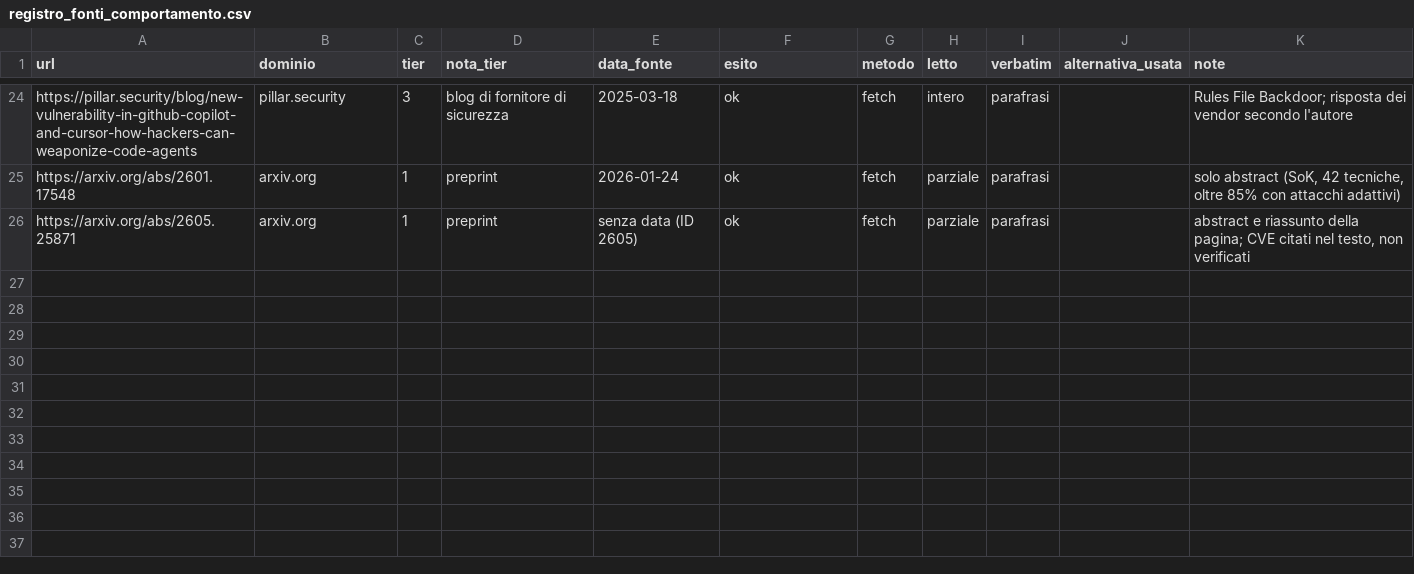
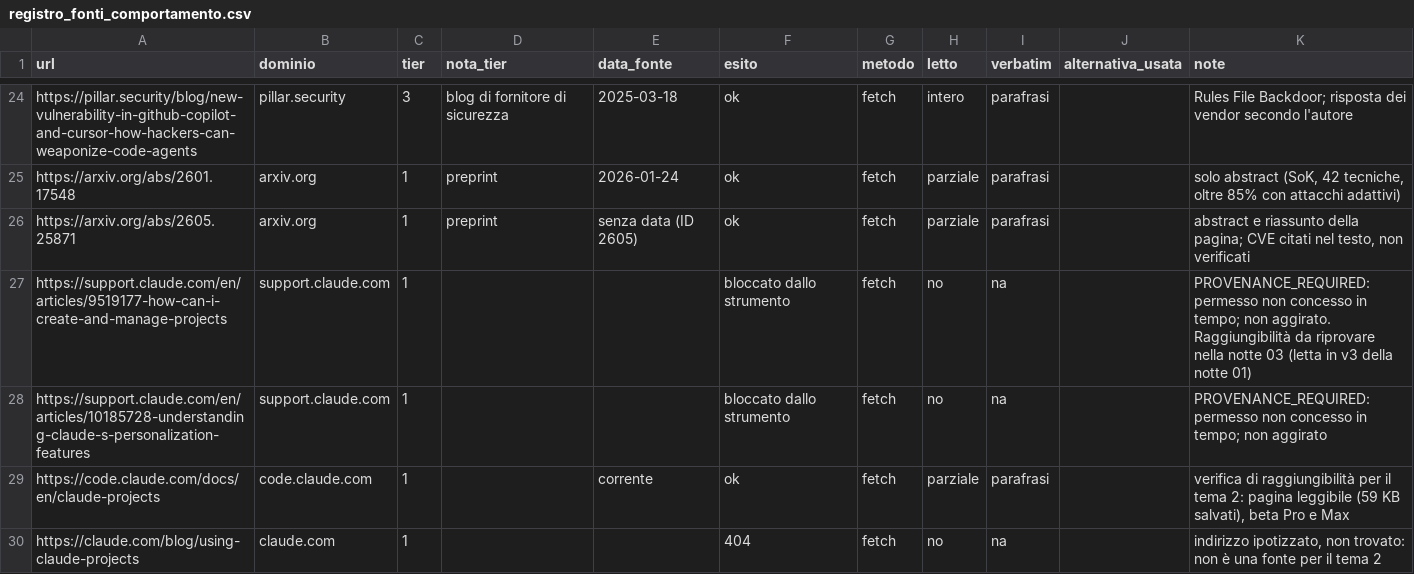
Before and after one commit to tomauspsi/best_practice, a CSV file: ricerche/registro_fonti_comportamento.csv, drawn as a sheet; only a part is shown, gaps mark what is left out; the diff names each change by its address in the sheet, - before the commit and + after, or states it on an @@ line.

```diff
--- a/ricerche/registro_fonti_comportamento.csv
+++ b/ricerche/registro_fonti_comportamento.csv
+row 27: https://support.claude.com/en/articles/9519177-how-can-i-create-and-manage-projects | support.claude.com | 1 |  |  | bloccato dallo strumento | fetch | no | na |  | PROVENANCE_REQUIRED: permesso non concesso in tempo; non aggirato. Raggiungibilità da riprovare nella notte 03 (letta in v3 della notte 01)
+row 28: https://support.claude.com/en/articles/10185728-understanding-claude-s-personalization-features | support.claude.com | 1 |  |  | bloccato dallo strumento | fetch | no | na |  | PROVENANCE_REQUIRED: permesso non concesso in tempo; non aggirato
+row 29: https://code.claude.com/docs/en/claude-projects | code.claude.com | 1 |  | corrente | ok | fetch | parziale | parafrasi |  | verifica di raggiungibilità per il tema 2: pagina leggibile (59 KB salvati), beta Pro e Max
+row 30: https://claude.com/blog/using-claude-projects | claude.com | 1 |  |  | 404 | fetch | no | na |  | indirizzo ipotizzato, non trovato: non è una fonte per il tema 2
```
Also changed, not shown: 1 other file.
